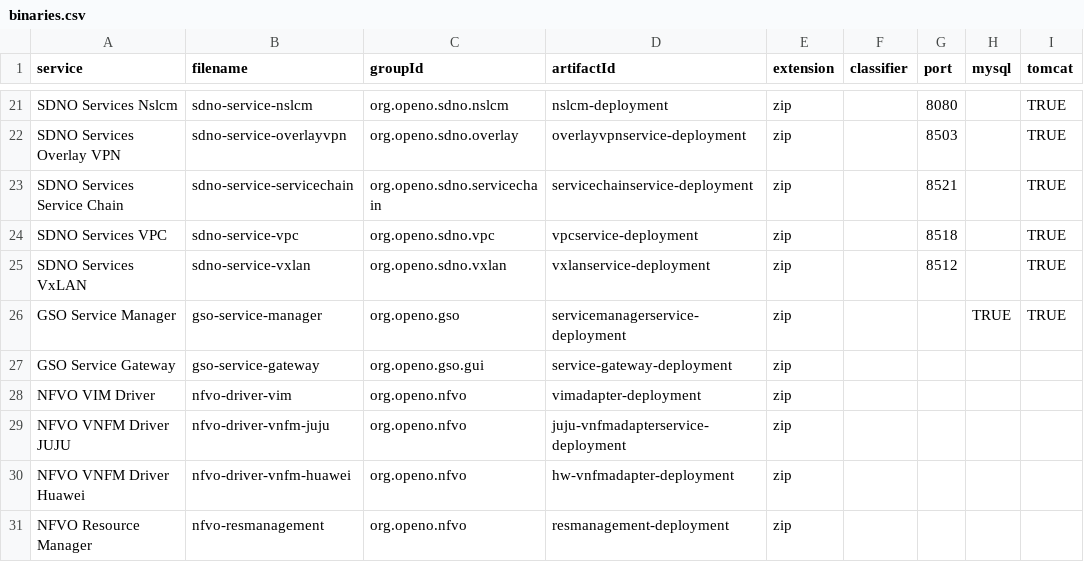
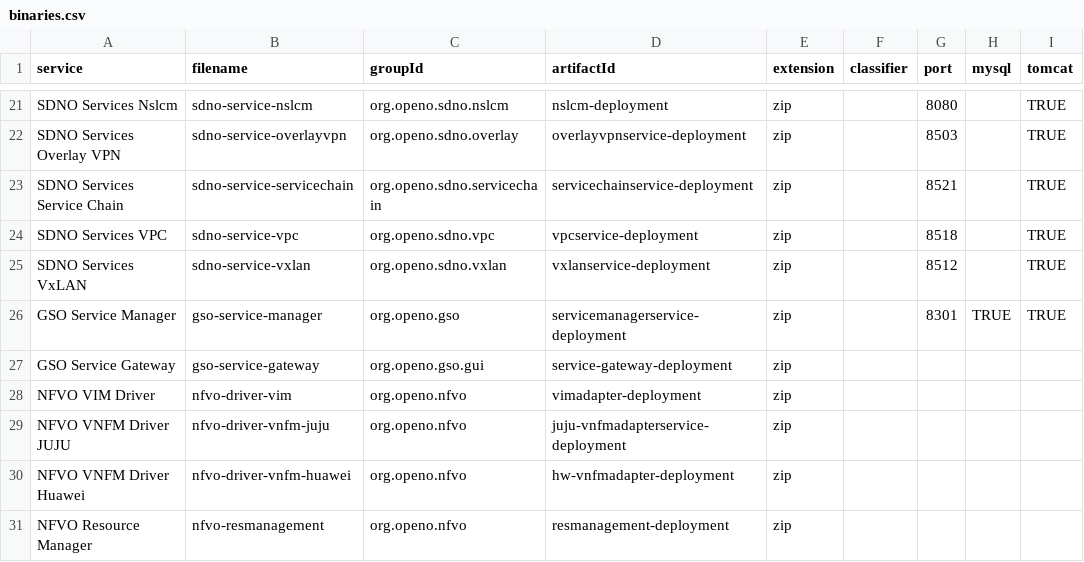
Before and after one commit to open-o/integration, a CSV file: autorelease/binaries.csv, drawn as a sheet; only a part is shown, gaps mark what is left out.

```diff
--- a/autorelease/binaries.csv
+++ b/autorelease/binaries.csv
@@ -25,3 +25,3 @@ SDNO Services VPC,sdno-service-vpc,org.openo.sdno.vpc,vpcservice-deployment,zip,
 SDNO Services VxLAN,sdno-service-vxlan,org.openo.sdno.vxlan,vxlanservice-deployment,zip,,8512,,TRUE
-GSO Service Manager,gso-service-manager,org.openo.gso,servicemanagerservice-deployment,zip,,,TRUE,TRUE
+GSO Service Manager,gso-service-manager,org.openo.gso,servicemanagerservice-deployment,zip,,8301,TRUE,TRUE
 GSO Service Gateway,gso-service-gateway,org.openo.gso.gui,service-gateway-deployment,zip,,,,
```
Also changed, not shown: 6 other files.
